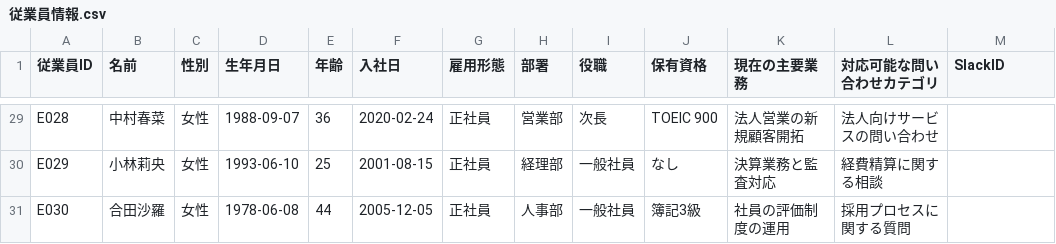
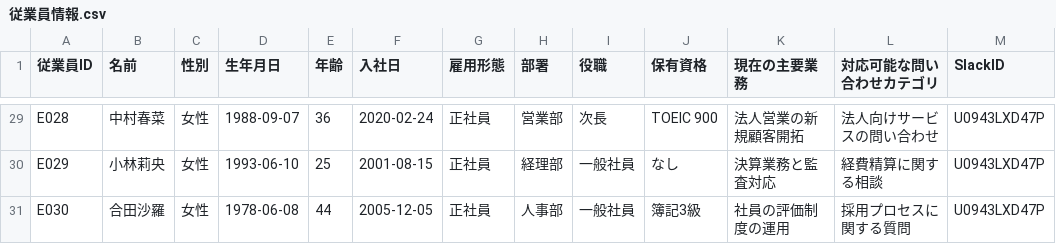
Before and after one commit to RT0605/sample-app2, a CSV file: data/slack/従業員情報.csv, drawn as a sheet; only a part is shown, gaps mark what is left out; the diff covers the shown part only; the diff names each change by its address in the sheet, - before the commit and + after, or states it on an @@ line.

```diff
--- a/data/slack/従業員情報.csv
+++ b/data/slack/従業員情報.csv
-M29:M31 (SlackID): (empty)
+M29:M31 (SlackID): U0943LXD47P
```
Also changed, not shown: 27 edited cells elsewhere in this file, 5 other files.
